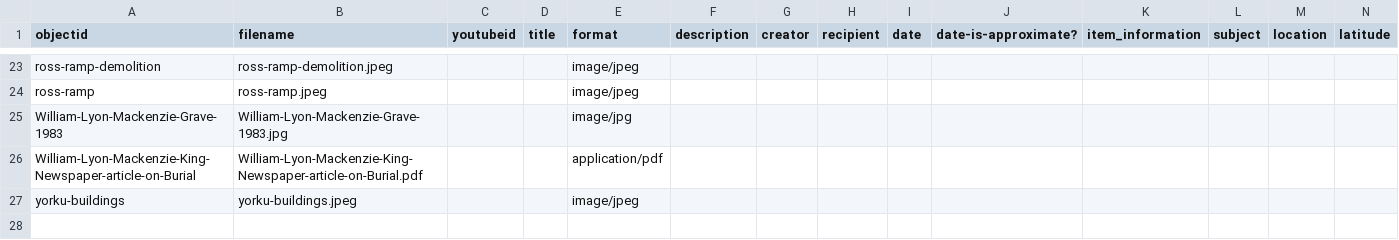
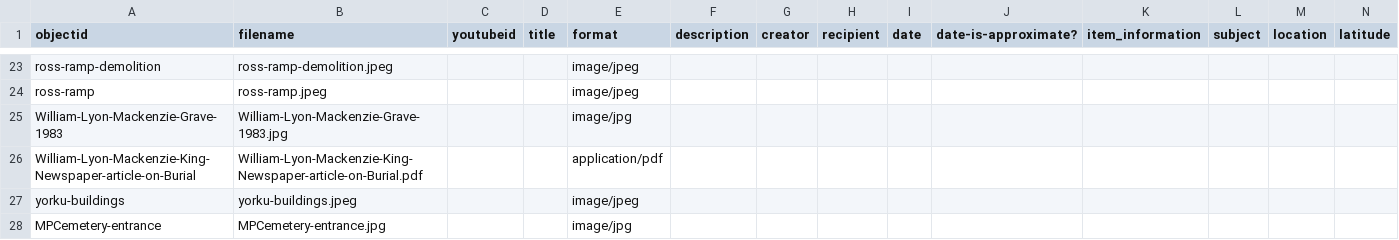
Before and after one commit to FeebleLeaf/Mount-Plesant-Cemetery-Podcast-, a CSV file: _data/hist4840-template.csv, drawn as a sheet; only a part is shown, gaps mark what is left out; rows hold the shown columns only; the diff names each change by its address in the sheet, - before the commit and + after, or states it on an @@ line.

Commit message:
Update hist4840-template.csv

```diff
--- a/_data/hist4840-template.csv
+++ b/_data/hist4840-template.csv
+row 28: MPCemetery-entrance | MPCemetery-entrance.jpg |  |  | image/jpg
```
